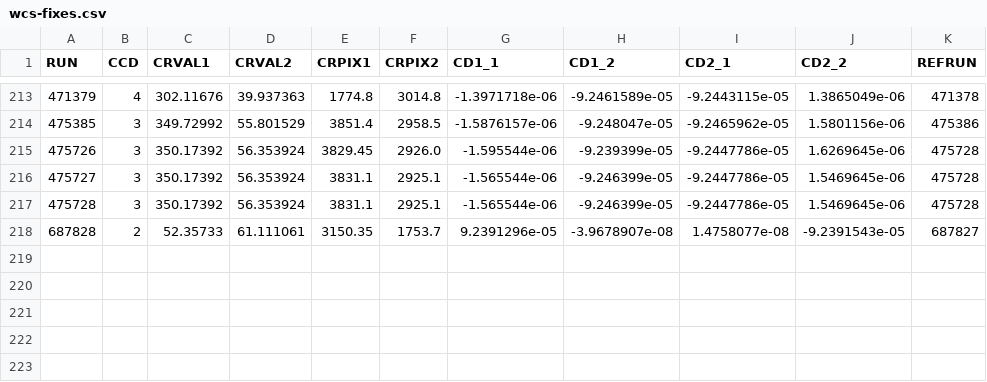
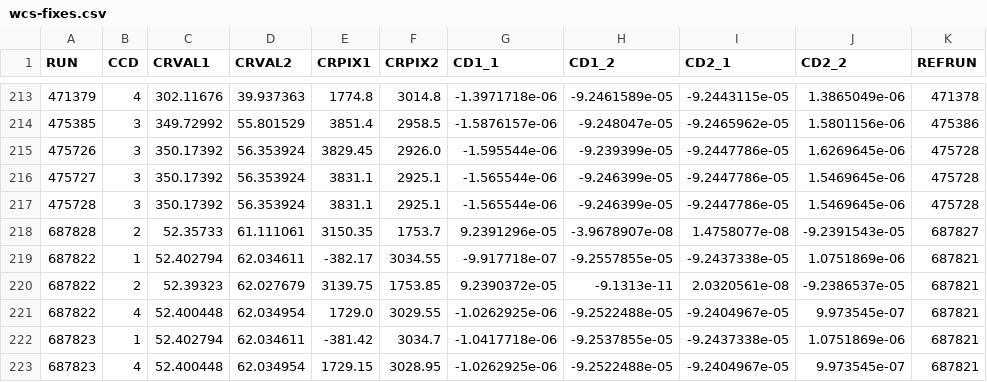
Before and after one commit to barentsen/iphas-dr2, a CSV file: dr2/wcs-tuning/wcs-fixes.csv, drawn as a sheet; only a part is shown, gaps mark what is left out.

```diff
--- a/dr2/wcs-tuning/wcs-fixes.csv
+++ b/dr2/wcs-tuning/wcs-fixes.csv
@@ -218 +218,6 @@ RUN,CCD,CRVAL1,CRVAL2,CRPIX1,CRPIX2,CD1_1,CD1_2,CD2_1,CD2_2,REFRUN
 687828,2,52.35733,61.111061,3150.35,1753.7,9.2391296e-05,-3.9678907e-08,1.4758077e-08,-9.2391543e-05,687827
+687822,1,52.402794,62.034611,-382.17,3034.55,-9.917718e-07,-9.2557855e-05,-9.2437338e-05,1.0751869e-06,687821
+687822,2,52.39323,62.027679,3139.75,1753.85,9.2390372e-05,-9.1313e-11,2.0320561e-08,-9.2386537e-05,687821
+687822,4,52.400448,62.034954,1729.0,3029.55,-1.0262925e-06,-9.2522488e-05,-9.2404967e-05,9.973545e-07,687821
+687823,1,52.402794,62.034611,-381.42,3034.7,-1.0417718e-06,-9.2537855e-05,-9.2437338e-05,1.0751869e-06,687821
+687823,4,52.400448,62.034954,1729.15,3028.95,-1.0262925e-06,-9.2522488e-05,-9.2404967e-05,9.973545e-07,687821
```
Also changed, not shown: 2 other files.
